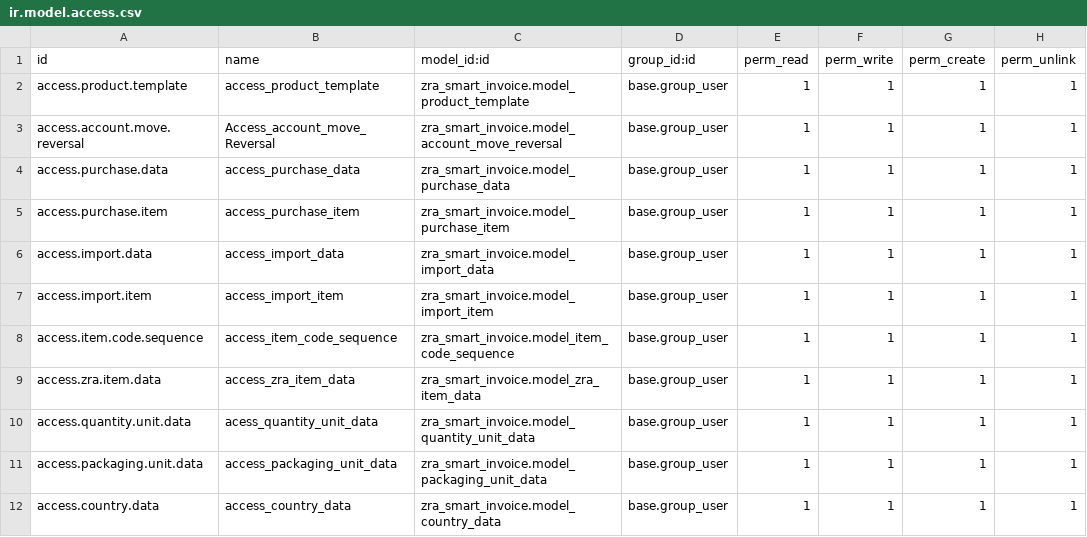
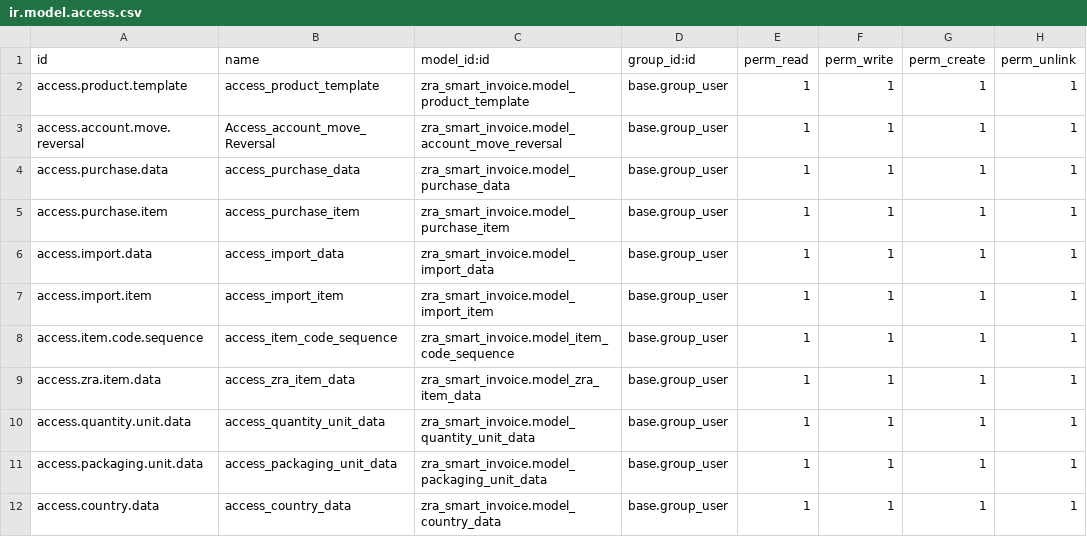
Before and after one commit to ISWE-Solutions/ZRA-Smart-invoice, a CSV file: security/ir.model.access.csv, drawn as a sheet.

```diff
--- a/security/ir.model.access.csv
+++ b/security/ir.model.access.csv
@@ -9,3 +9,3 @@ access.item.code.sequence,access_item_code_sequence,zra_smart_invoice.model_item
 access.zra.item.data,access_zra_item_data,zra_smart_invoice.model_zra_item_data,base.group_user,1,1,1,1
-access.quantity.unit.data,acess_quantity_unit_data,zra_smart_invoice.model_quantity_unit_data,base.group_user,1,1,1,1
+access.quantity.unit.data,access_quantity_unit_data,zra_smart_invoice.model_quantity_unit_data,base.group_user,1,1,1,1
 access.packaging.unit.data,access_packaging_unit_data,zra_smart_invoice.model_packaging_unit_data,base.group_user,1,1,1,1
```
Also changed, not shown: 5 other files.
